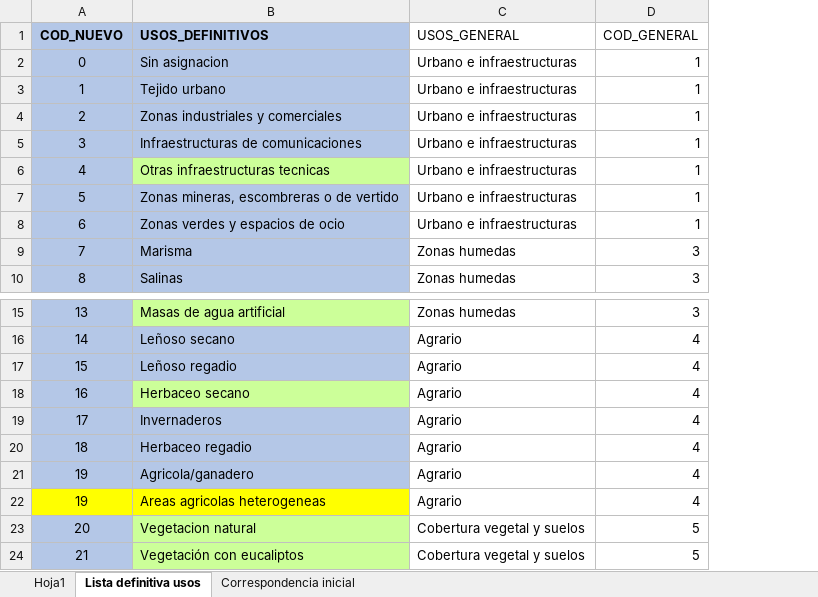
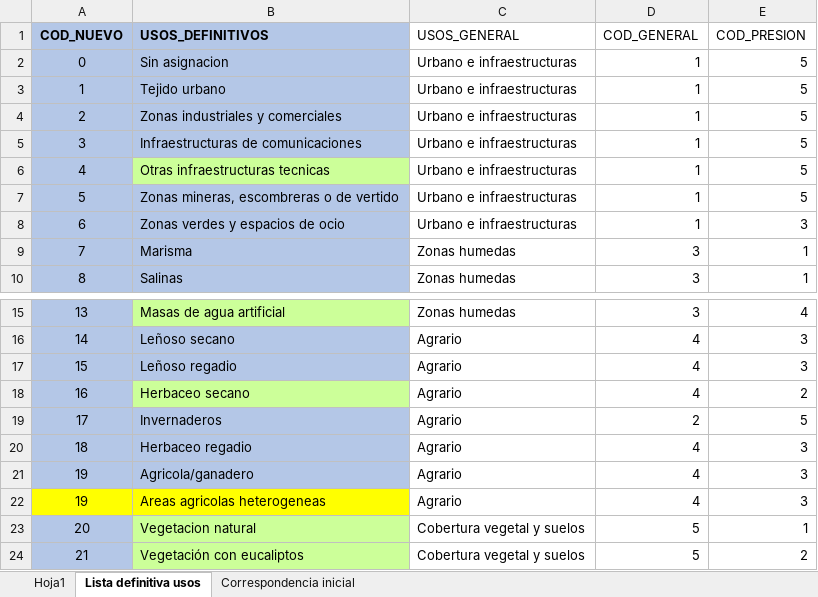
Before and after one commit to alba-linares/rTFM, an Excel workbook: Correspondencias_SIOSE - modificada (v5).xlsx, sheet Lista definitiva usos, drawn as a sheet; only a part is shown, gaps mark what is left out; values as stored, in another font and other column widths than the file's, no borders; conditional formats not drawn; the diff names each change by its address in the sheet, - before the commit and + after, or states it on an @@ line.

Commit message:
he añadido la columna de valores de presion o impacto a los usos del suelo

```diff
--- a/Correspondencias_SIOSE - modificada (v5).xlsx (sheet Lista definitiva usos)
+++ b/Correspondencias_SIOSE - modificada (v5).xlsx (sheet Lista definitiva usos)
+column E (COD_PRESION), rows 2-10: 5 | 5 | 5 | 5 | 5 | 5 | 3 | 1 | 1; rows 15-24: 4 | 3 | 3 | 2 | 5 | 3 | 3 | 3 | 1 | 2
-D19 (COD_GENERAL): 4
+D19 (COD_GENERAL): 2
```
